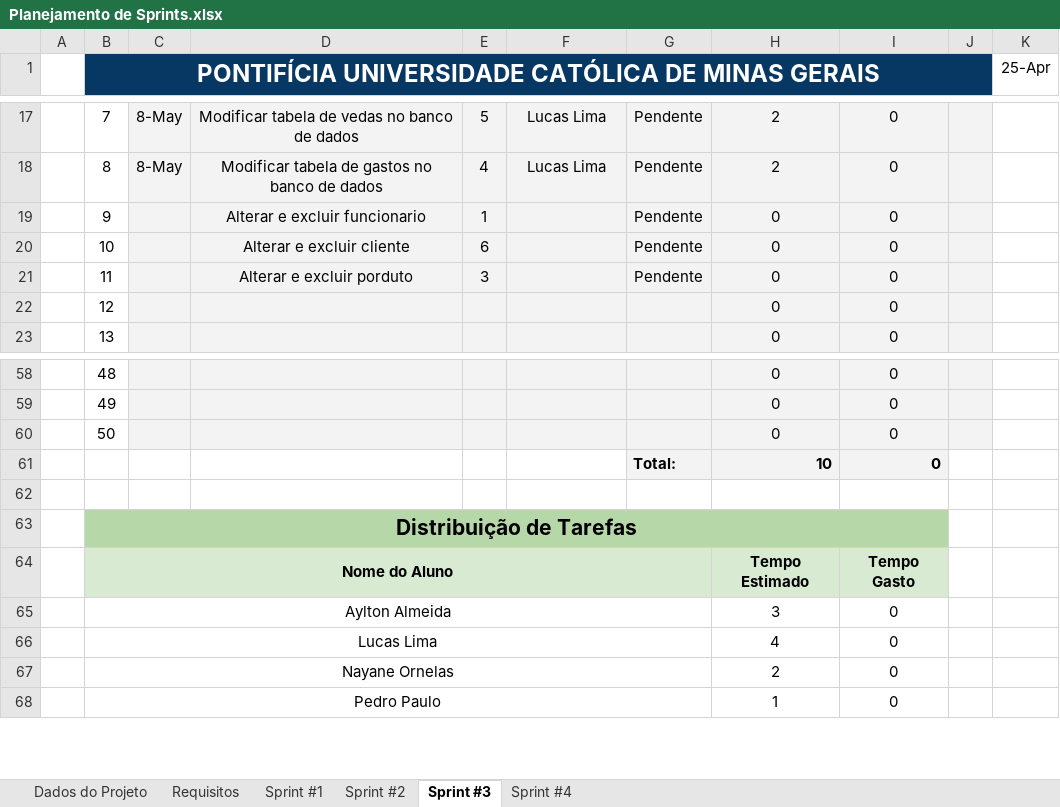
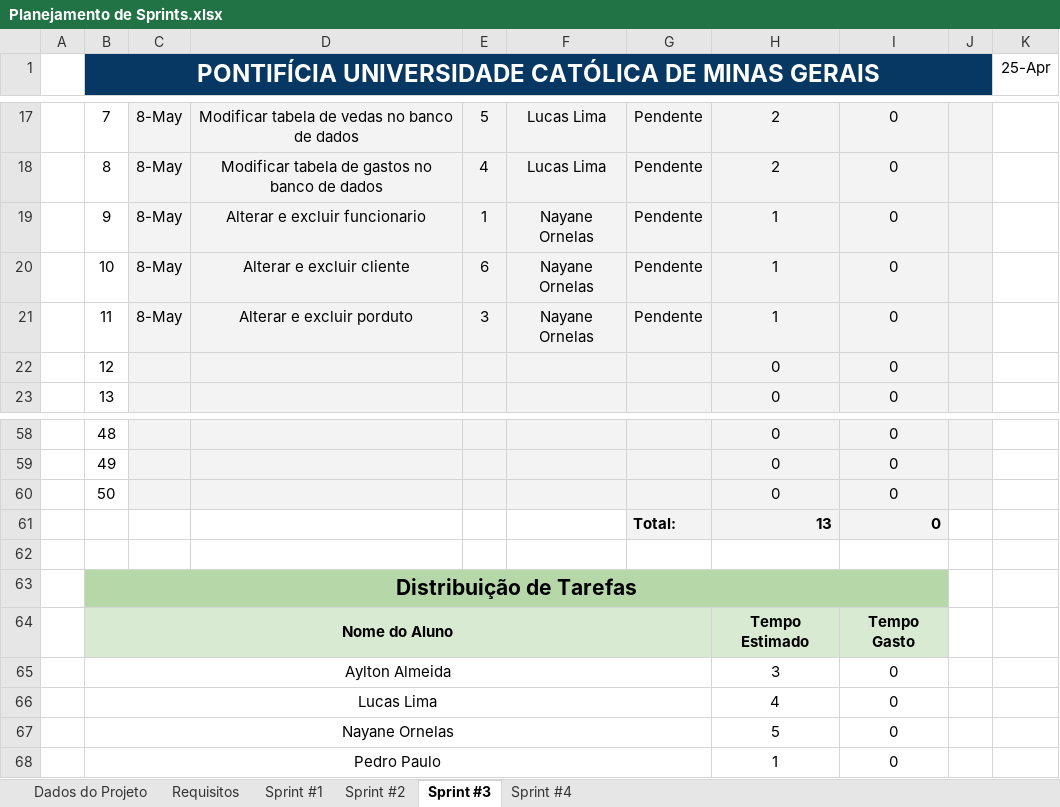
Before and after one commit to aylton-almeida/GastosUnidunite, an Excel workbook: Documentação/Planejamento de Sprints.xlsx, sheet Sprint #3, drawn as a sheet; only a part is shown, gaps mark what is left out; values as stored, in another font and other column widths than the file's, no borders; charts and pictures and conditional formats not drawn; the diff names each change by its address in the sheet, - before the commit and + after, or states it on an @@ line.

Commit message:
att planejamento sprints

```diff
--- a/Documentação/Planejamento de Sprints.xlsx (sheet Sprint #3)
+++ b/Documentação/Planejamento de Sprints.xlsx (sheet Sprint #3)
-C19:C21: (empty)
+C19:C21: 8-May
-F19:F21: (empty)
+F19:F21: Nayane Ornelas
-H19:H21: 0
+H19:H21: 1
-H61: 10
+H61: 13
-H67: 2
+H67: 5
```
Also changed, not shown: sheet Dados do Projeto, charts or pictures, 1 other file.
